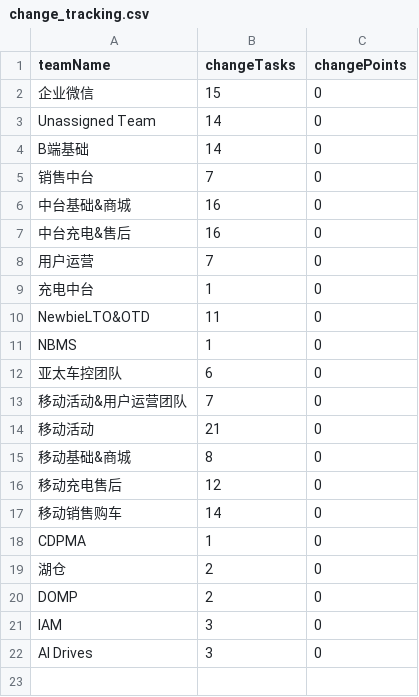
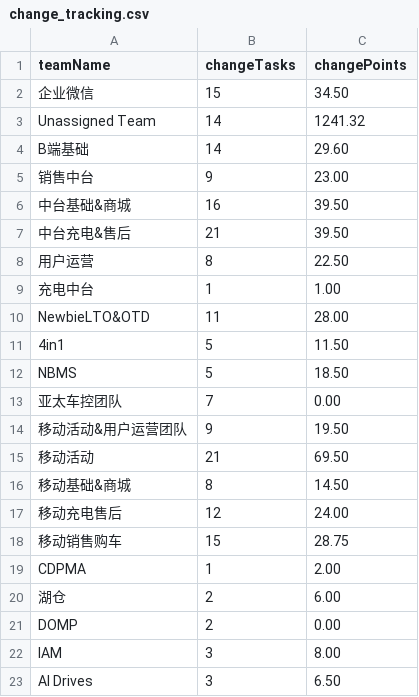
Before and after one commit to figo645/pythonjiraapi, a CSV file: data/change_tracking.csv, drawn as a sheet.

```diff
--- a/data/change_tracking.csv
+++ b/data/change_tracking.csv
@@ -1,22 +1,23 @@
 teamName,changeTasks,changePoints
-企业微信,15,0
-Unassigned Team,14,0
-B端基础,14,0
-销售中台,7,0
-中台基础&商城,16,0
-中台充电&售后,16,0
-用户运营,7,0
-充电中台,1,0
-NewbieLTO&OTD,11,0
-NBMS,1,0
-亚太车控团队,6,0
-移动活动&用户运营团队,7,0
-移动活动,21,0
-移动基础&商城,8,0
-移动充电售后,12,0
-移动销售购车,14,0
-CDPMA,1,0
-湖仓,2,0
-DOMP,2,0
-IAM,3,0
-AI Drives,3,0
+企业微信,15,34.50
+Unassigned Team,14,1241.32
+B端基础,14,29.60
+销售中台,9,23.00
+中台基础&商城,16,39.50
+中台充电&售后,21,39.50
+用户运营,8,22.50
+充电中台,1,1.00
+NewbieLTO&OTD,11,28.00
+4in1,5,11.50
+NBMS,5,18.50
+亚太车控团队,7,0.00
+移动活动&用户运营团队,9,19.50
+移动活动,21,69.50
+移动基础&商城,8,14.50
+移动充电售后,12,24.00
+移动销售购车,15,28.75
+CDPMA,1,2.00
+湖仓,2,6.00
+DOMP,2,0.00
+IAM,3,8.00
+AI Drives,3,6.50
```
Also changed, not shown: 1 other file.
